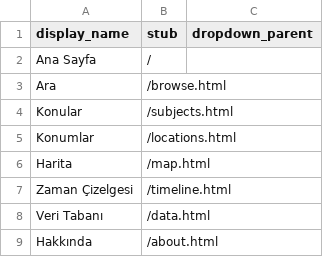
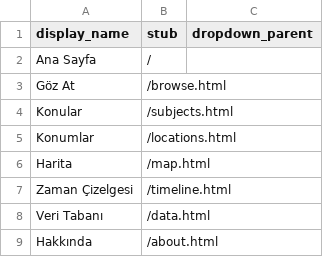
Before and after one commit to HacYolundaBirKarinca/koleksiyonum, a CSV file: _data/config-nav.csv, drawn as a sheet.

Commit message:
Update config-nav.csv

```diff
--- a/_data/config-nav.csv
+++ b/_data/config-nav.csv
@@ -2,3 +2,3 @@ display_name,stub,dropdown_parent
 Ana Sayfa,/
-Ara,/browse.html
+Göz At,/browse.html
 Konular,/subjects.html
```
